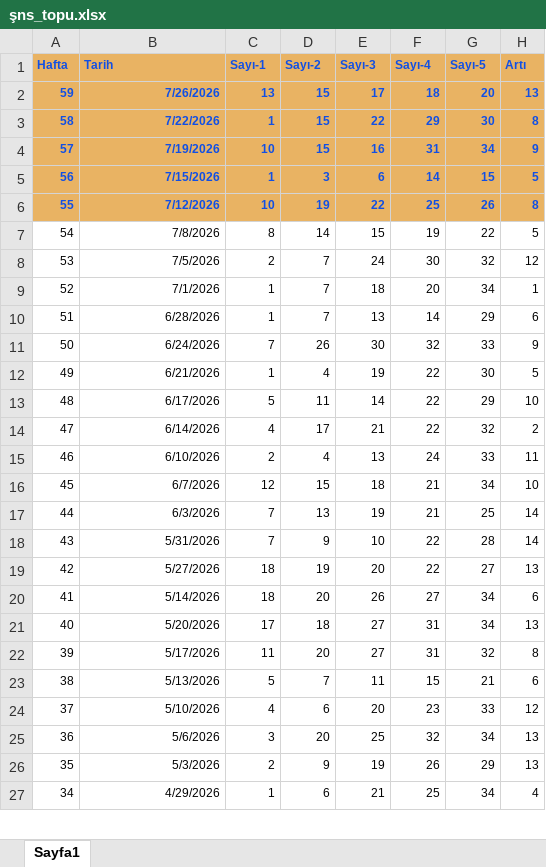
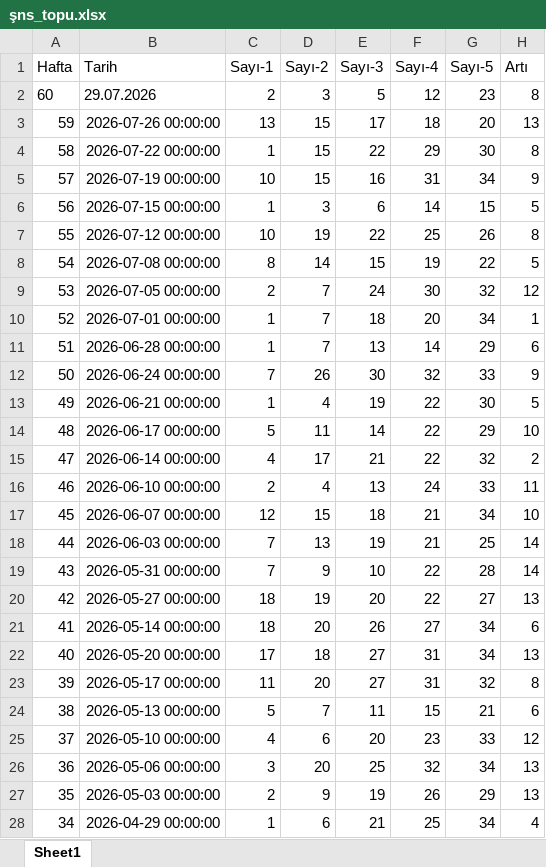
Before and after one commit to kaptan1888/kaptan-analiz, an Excel workbook: şns_topu.xlsx, sheet Sheet1, drawn as a sheet; only a part is shown; values as stored, in another font and other column widths than the file's, no borders; conditional formats not drawn; addresses are those after the commit; the diff covers the shown part only; the diff names each change by its address in the sheet, - before the commit and + after, or states it on an @@ line.

```diff
--- a/şns_topu.xlsx (sheet Sheet1)
+++ b/şns_topu.xlsx (sheet Sheet1)
-sheet tab: Sayfa1
+sheet tab: Sheet1
@@ A1:H1 text size: larger, fill: #E9B363 → none, bold: on → off, text colour: #114FE4 → black @@
+row 2: 60 | 29.07.2026 | 2 | 3 | 5 | 12 | 23 | 8
@@ A3:H28 text size: larger @@
@@ A3:H7 fill: #E9B363 → none, bold: on → off, text colour: #114FE4 → black @@
-B3 (Tarih): 7/26/2026
+B3 (Tarih): 2026-07-26 00:00:00
-B4 (Tarih): 7/22/2026
+B4 (Tarih): 2026-07-22 00:00:00
-B5 (Tarih): 7/19/2026
+B5 (Tarih): 2026-07-19 00:00:00
-B6 (Tarih): 7/15/2026
+B6 (Tarih): 2026-07-15 00:00:00
-B7 (Tarih): 7/12/2026
+B7 (Tarih): 2026-07-12 00:00:00
-B8 (Tarih): 7/8/2026
+B8 (Tarih): 2026-07-08 00:00:00
-B9 (Tarih): 7/5/2026
+B9 (Tarih): 2026-07-05 00:00:00
-B10 (Tarih): 7/1/2026
+B10 (Tarih): 2026-07-01 00:00:00
-B11 (Tarih): 6/28/2026
+B11 (Tarih): 2026-06-28 00:00:00
-B12 (Tarih): 6/24/2026
+B12 (Tarih): 2026-06-24 00:00:00
-B13 (Tarih): 6/21/2026
+B13 (Tarih): 2026-06-21 00:00:00
-B14 (Tarih): 6/17/2026
+B14 (Tarih): 2026-06-17 00:00:00
-B15 (Tarih): 6/14/2026
+B15 (Tarih): 2026-06-14 00:00:00
-B16 (Tarih): 6/10/2026
+B16 (Tarih): 2026-06-10 00:00:00
-B17 (Tarih): 6/7/2026
+B17 (Tarih): 2026-06-07 00:00:00
-B18 (Tarih): 6/3/2026
+B18 (Tarih): 2026-06-03 00:00:00
-B19 (Tarih): 5/31/2026
+B19 (Tarih): 2026-05-31 00:00:00
-B20 (Tarih): 5/27/2026
+B20 (Tarih): 2026-05-27 00:00:00
-B21 (Tarih): 5/14/2026
+B21 (Tarih): 2026-05-14 00:00:00
-B22 (Tarih): 5/20/2026
+B22 (Tarih): 2026-05-20 00:00:00
-B23 (Tarih): 5/17/2026
+B23 (Tarih): 2026-05-17 00:00:00
-B24 (Tarih): 5/13/2026
+B24 (Tarih): 2026-05-13 00:00:00
-B25 (Tarih): 5/10/2026
+B25 (Tarih): 2026-05-10 00:00:00
-B26 (Tarih): 5/6/2026
+B26 (Tarih): 2026-05-06 00:00:00
-B27 (Tarih): 5/3/2026
+B27 (Tarih): 2026-05-03 00:00:00
-B28 (Tarih): 4/29/2026
+B28 (Tarih): 2026-04-29 00:00:00
```
Also changed, not shown: 33 edited cells and cell formats elsewhere in this sheet, onnumara.xlsx, çlgn_sysl.xlsx, 5 other files.
